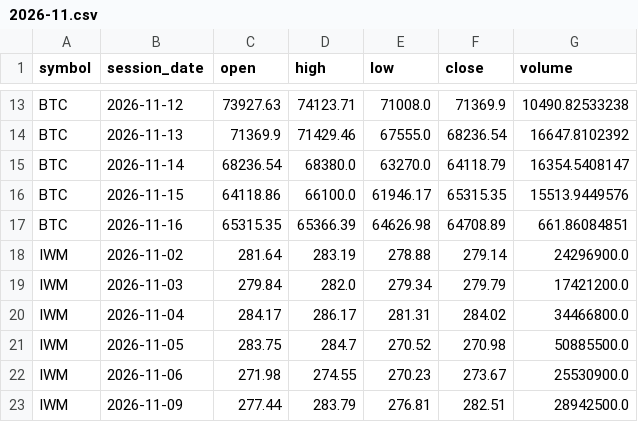
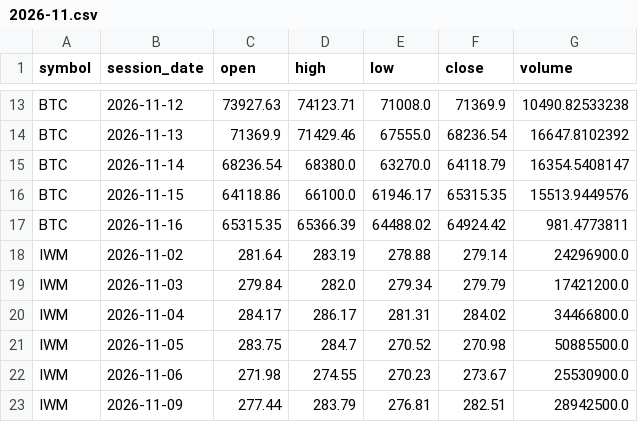
Before and after one commit to TheMrTBO/market-monitor, a CSV file: prices_daily/2026/2026-11.csv, drawn as a sheet; only a part is shown, gaps mark what is left out.

```diff
--- a/prices_daily/2026/2026-11.csv
+++ b/prices_daily/2026/2026-11.csv
@@ -16,3 +16,3 @@ BTC,2026-11-14,68236.54,68380.0,63270.0,64118.79,16354.5408147
 BTC,2026-11-15,64118.86,66100.0,61946.17,65315.35,15513.9449576
-BTC,2026-11-16,65315.35,65366.39,64626.98,64708.89,661.86084851
+BTC,2026-11-16,65315.35,65366.39,64488.02,64924.42,981.4773811
 IWM,2026-11-02,281.64,283.19,278.88,279.14,24296900.0
```
Also changed, not shown: runs/2026/2026-11.csv.
